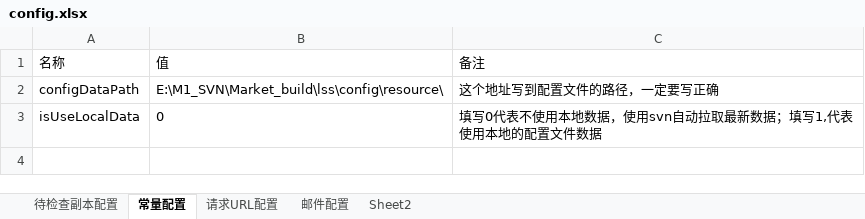
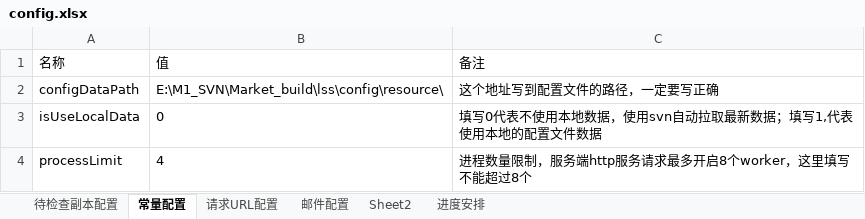
Before and after one commit to jingshuiliushen1990/stageFallCgeck, an Excel workbook: config.xlsx, sheet 常量配置, drawn as a sheet; values as stored, in another font and other column widths than the file's, no borders; the diff names each change by its address in the sheet, - before the commit and + after, or states it on an @@ line.

```diff
--- a/config.xlsx (sheet 常量配置)
+++ b/config.xlsx (sheet 常量配置)
+sheet tab: 进度安排
+row 4: processLimit | 4 | 进程数量限制，服务端http服务请求最多开启8个worker，这里填写不能超过8个
```
Also changed, not shown: sheet 待检查副本配置, sheet 请求URL配置, charts or pictures, 9 other files.
